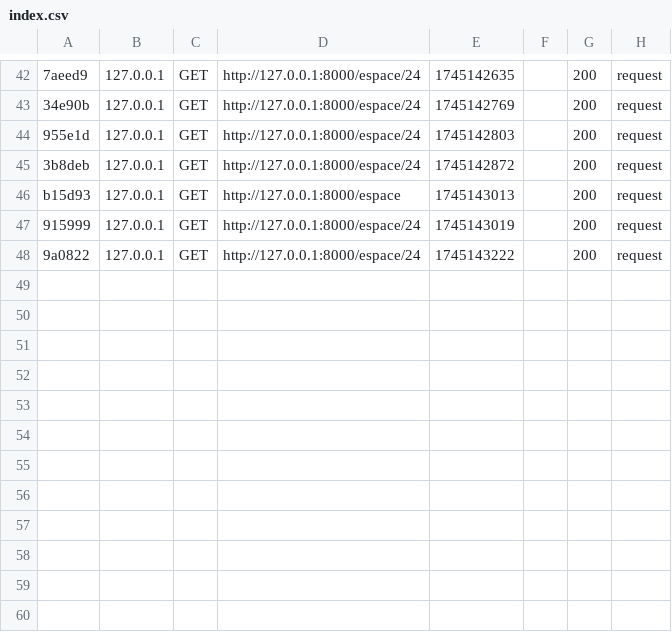
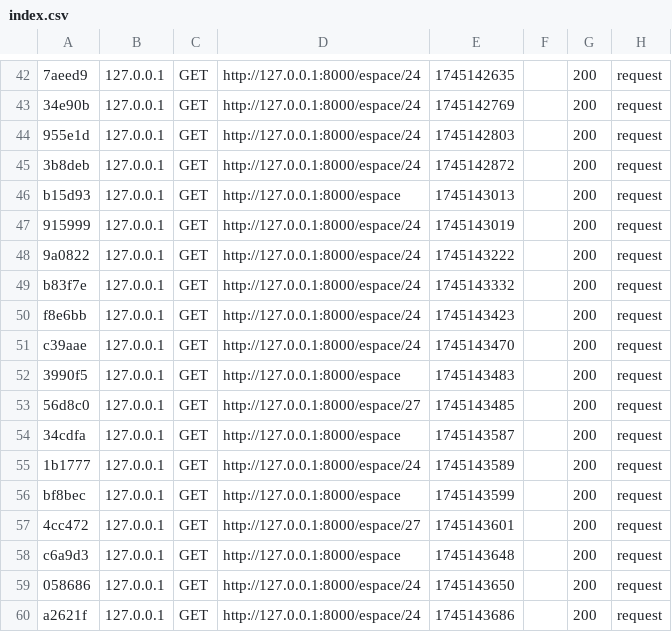
Before and after one commit to SelimHs/Pi-Javafx-Symfony, a CSV file: var/cache/dev/profiler/index.csv, drawn as a sheet; only a part is shown, gaps mark what is left out; the diff names each change by its address in the sheet, - before the commit and + after, or states it on an @@ line.

```diff
--- a/var/cache/dev/profiler/index.csv
+++ b/var/cache/dev/profiler/index.csv
+row 49: b83f7e | 127.0.0.1 | GET | http://127.0.0.1:8000/espace/24 | 1745143332 |  | 200 | request
+row 50: f8e6bb | 127.0.0.1 | GET | http://127.0.0.1:8000/espace/24 | 1745143423 |  | 200 | request
+row 51: c39aae | 127.0.0.1 | GET | http://127.0.0.1:8000/espace/24 | 1745143470 |  | 200 | request
+row 52: 3990f5 | 127.0.0.1 | GET | http://127.0.0.1:8000/espace | 1745143483 |  | 200 | request
+row 53: 56d8c0 | 127.0.0.1 | GET | http://127.0.0.1:8000/espace/27 | 1745143485 |  | 200 | request
+row 54: 34cdfa | 127.0.0.1 | GET | http://127.0.0.1:8000/espace | 1745143587 |  | 200 | request
+row 55: 1b1777 | 127.0.0.1 | GET | http://127.0.0.1:8000/espace/24 | 1745143589 |  | 200 | request
+row 56: bf8bec | 127.0.0.1 | GET | http://127.0.0.1:8000/espace | 1745143599 |  | 200 | request
+row 57: 4cc472 | 127.0.0.1 | GET | http://127.0.0.1:8000/espace/27 | 1745143601 |  | 200 | request
+row 58: c6a9d3 | 127.0.0.1 | GET | http://127.0.0.1:8000/espace | 1745143648 |  | 200 | request
+row 59: 058686 | 127.0.0.1 | GET | http://127.0.0.1:8000/espace/24 | 1745143650 |  | 200 | request
+row 60: a2621f | 127.0.0.1 | GET | http://127.0.0.1:8000/espace/24 | 1745143686 |  | 200 | request
```
Also changed, not shown: 3 other files.
